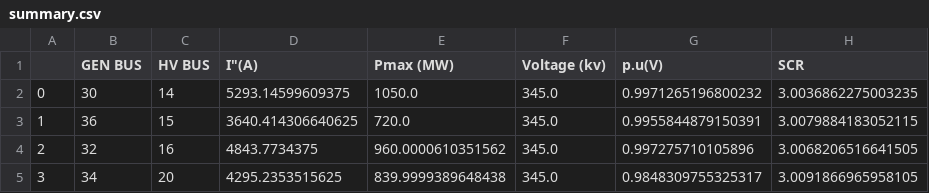
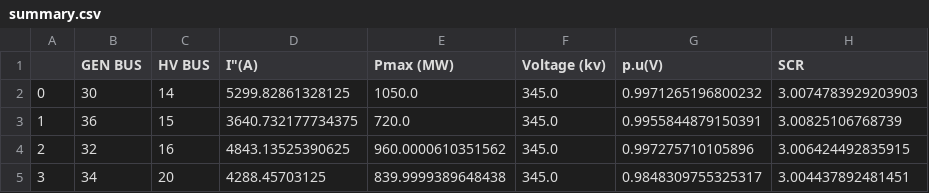
Before and after one commit to mnansary/pyPSSGA, a CSV file: summary.csv, drawn as a sheet.

```diff
--- a/summary.csv
+++ b/summary.csv
@@ -1,5 +1,5 @@
 ,GEN BUS,HV BUS,"I""(A)",Pmax (MW),Voltage (kv),p.u(V),SCR
-0,30,14,5293.14599609375,1050.0,345.0,0.9971265196800232,3.0036862275003235
-1,36,15,3640.414306640625,720.0,345.0,0.9955844879150391,3.0079884183052115
-2,32,16,4843.7734375,960.0000610351562,345.0,0.997275710105896,3.0068206516641505
-3,34,20,4295.2353515625,839.9999389648438,345.0,0.9848309755325317,3.0091866965958105
+0,30,14,5299.82861328125,1050.0,345.0,0.9971265196800232,3.0074783929203903
+1,36,15,3640.732177734375,720.0,345.0,0.9955844879150391,3.00825106768739
+2,32,16,4843.13525390625,960.0000610351562,345.0,0.997275710105896,3.006424492835915
+3,34,20,4288.45703125,839.9999389648438,345.0,0.9848309755325317,3.004437892481451
```
Also changed, not shown: 9 other files.
